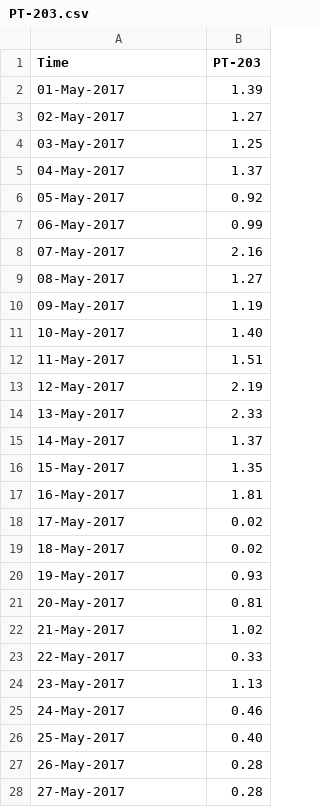
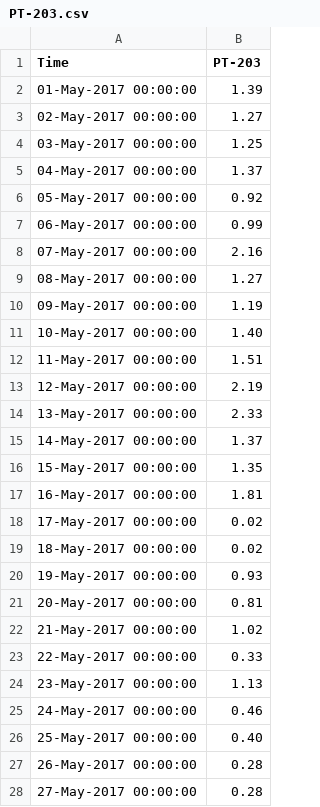
Before and after one commit to limingwu8/ML, a CSV file: RNN/short_term_prediction/dataset/sample_1_day/PT-203.csv, drawn as a sheet; only a part is shown; the diff covers the shown part only.

Commit message:
dataset

```diff
--- a/RNN/short_term_prediction/dataset/sample_1_day/PT-203.csv
+++ b/RNN/short_term_prediction/dataset/sample_1_day/PT-203.csv
@@ -1,28 +1,28 @@
 Time,PT-203
-01-May-2017,1.39
-02-May-2017,1.27
-03-May-2017,1.25
-04-May-2017,1.37
-05-May-2017,0.92
-06-May-2017,0.99
-07-May-2017,2.16
-08-May-2017,1.27
-09-May-2017,1.19
-10-May-2017,1.40
-11-May-2017,1.51
-12-May-2017,2.19
-13-May-2017,2.33
-14-May-2017,1.37
-15-May-2017,1.35
-16-May-2017,1.81
-17-May-2017,0.02
-18-May-2017,0.02
-19-May-2017,0.93
-20-May-2017,0.81
-21-May-2017,1.02
-22-May-2017,0.33
-23-May-2017,1.13
-24-May-2017,0.46
-25-May-2017,0.40
-26-May-2017,0.28
-27-May-2017,0.28
+01-May-2017 00:00:00,1.39
+02-May-2017 00:00:00,1.27
+03-May-2017 00:00:00,1.25
+04-May-2017 00:00:00,1.37
+05-May-2017 00:00:00,0.92
+06-May-2017 00:00:00,0.99
+07-May-2017 00:00:00,2.16
+08-May-2017 00:00:00,1.27
+09-May-2017 00:00:00,1.19
+10-May-2017 00:00:00,1.40
+11-May-2017 00:00:00,1.51
+12-May-2017 00:00:00,2.19
+13-May-2017 00:00:00,2.33
+14-May-2017 00:00:00,1.37
+15-May-2017 00:00:00,1.35
+16-May-2017 00:00:00,1.81
+17-May-2017 00:00:00,0.02
+18-May-2017 00:00:00,0.02
+19-May-2017 00:00:00,0.93
+20-May-2017 00:00:00,0.81
+21-May-2017 00:00:00,1.02
+22-May-2017 00:00:00,0.33
+23-May-2017 00:00:00,1.13
+24-May-2017 00:00:00,0.46
+25-May-2017 00:00:00,0.40
+26-May-2017 00:00:00,0.28
+27-May-2017 00:00:00,0.28
```
Also changed, not shown: 116 edited cells elsewhere in this file.
